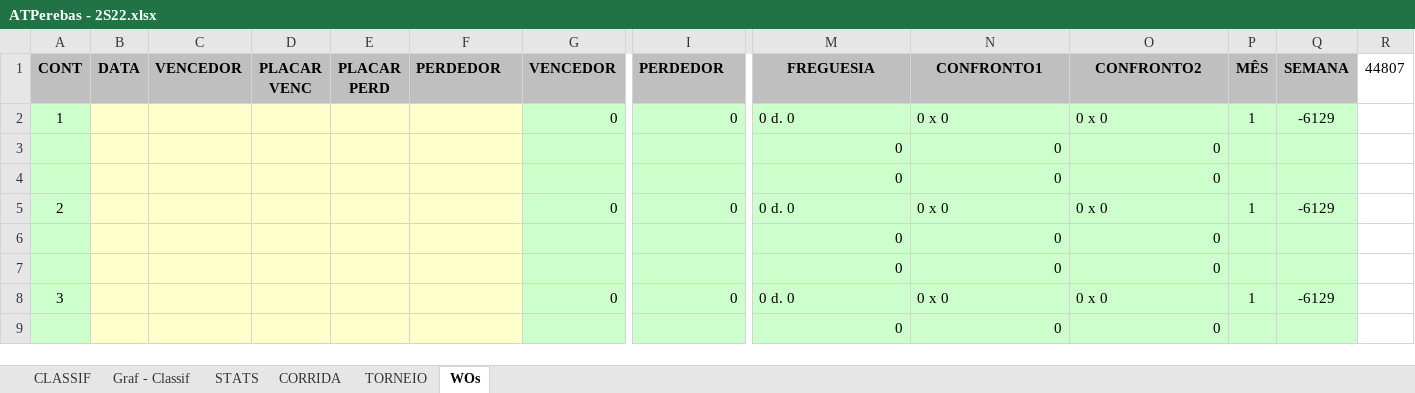
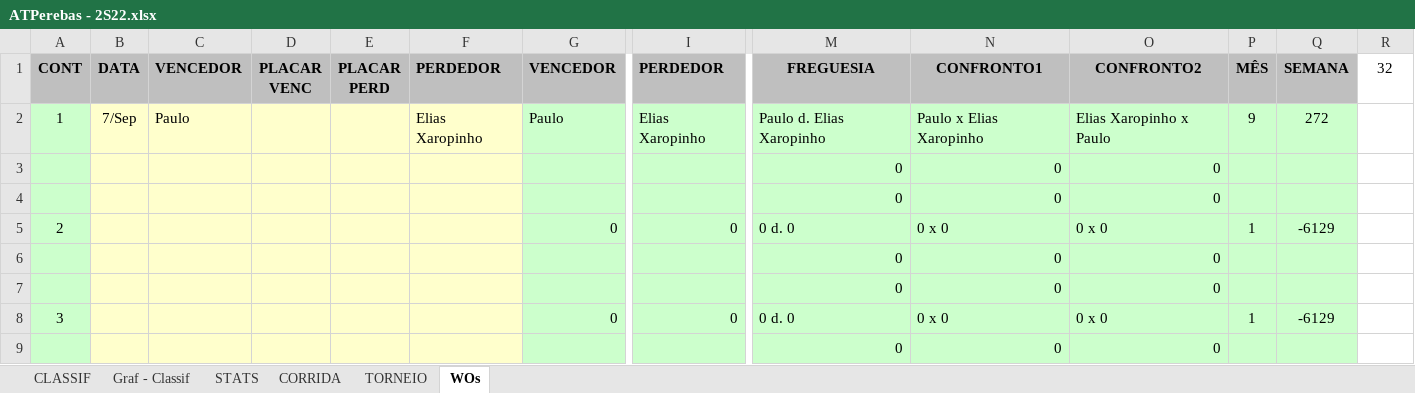
Before and after one commit to juanper/ATPerebas, an Excel workbook: 2022/semestre_2/ATPerebas - 2S22.xlsx, sheet WOs, drawn as a sheet; only a part is shown, gaps mark what is left out; values as stored, in another font and other column widths than the file's, no borders; charts and pictures not drawn; the diff names each change by its address in the sheet, - before the commit and + after, or states it on an @@ line.

```diff
--- a/2022/semestre_2/ATPerebas - 2S22.xlsx (sheet WOs)
+++ b/2022/semestre_2/ATPerebas - 2S22.xlsx (sheet WOs)
-R1: 44807
+R1: 32
-B2 (DATA): (empty)
+B2 (DATA): 7/Sep
-C2 (VENCEDOR): (empty)
+C2 (VENCEDOR): Paulo
-F2 (PERDEDOR): (empty)
+F2 (PERDEDOR): Elias Xaropinho
-G2 (VENCEDOR): 0
+G2 (VENCEDOR): Paulo
-I2 (PERDEDOR): 0
+I2 (PERDEDOR): Elias Xaropinho
-M2 (FREGUESIA): 0 d. 0
+M2 (FREGUESIA): Paulo d. Elias Xaropinho
-N2 (CONFRONTO1): 0 x 0
+N2 (CONFRONTO1): Paulo x Elias Xaropinho
-O2 (CONFRONTO2): 0 x 0
+O2 (CONFRONTO2): Elias Xaropinho x Paulo
-P2 (MÊS): 1
+P2 (MÊS): 9
-Q2 (SEMANA): -6129
+Q2 (SEMANA): 272
```
Also changed, not shown: sheet CORRIDA, sheet STATS, sheet CLASSIF, hidden cells, charts or pictures, 22 other files.
